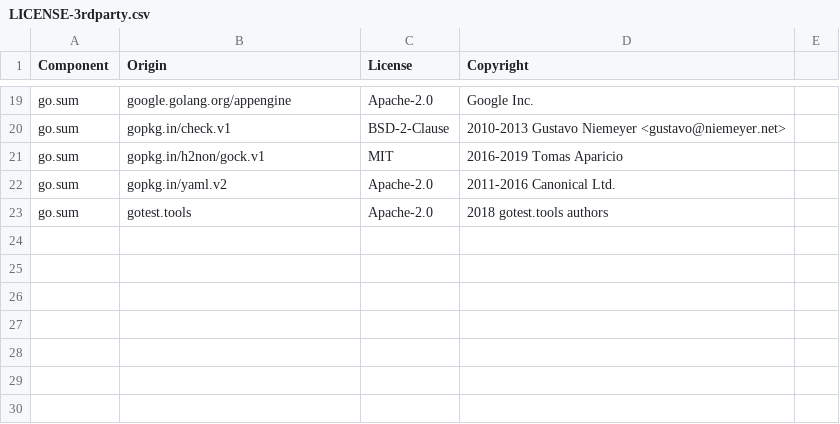
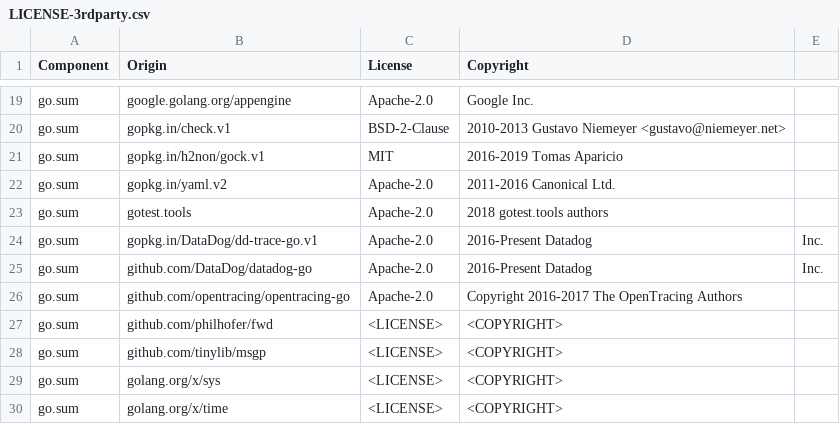
Before and after one commit to DataDog/datadog-api-client-go, a CSV file: LICENSE-3rdparty.csv, drawn as a sheet; only a part is shown, gaps mark what is left out; the diff names each change by its address in the sheet, - before the commit and + after, or states it on an @@ line.

Commit message:
Run datadog-agent in container

```diff
--- a/LICENSE-3rdparty.csv
+++ b/LICENSE-3rdparty.csv
+row 24: go.sum | gopkg.in/DataDog/dd-trace-go.v1 | Apache-2.0 | 2016-Present Datadog | Inc.
+row 25: go.sum | github.com/DataDog/datadog-go | Apache-2.0 | 2016-Present Datadog | Inc.
+row 26: go.sum | github.com/opentracing/opentracing-go | Apache-2.0 | Copyright 2016-2017 The OpenTracing Authors
+row 27: go.sum | github.com/philhofer/fwd | <LICENSE> | <COPYRIGHT>
+row 28: go.sum | github.com/tinylib/msgp | <LICENSE> | <COPYRIGHT>
+row 29: go.sum | golang.org/x/sys | <LICENSE> | <COPYRIGHT>
+row 30: go.sum | golang.org/x/time | <LICENSE> | <COPYRIGHT>
```
Also changed, not shown: 8 other files.
